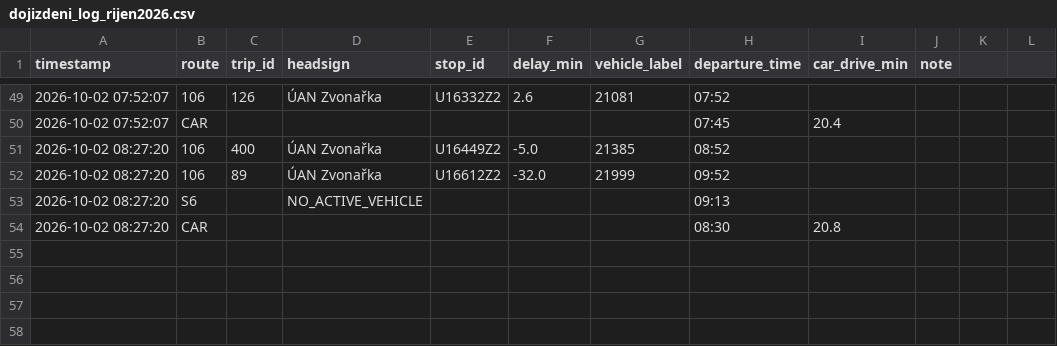
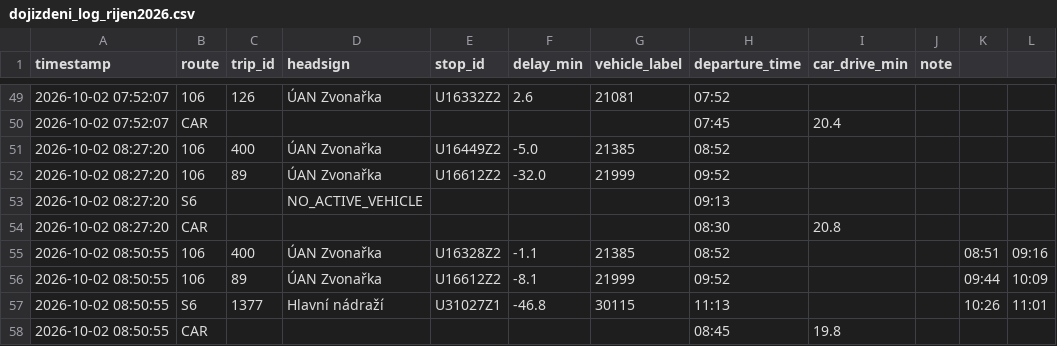
Before and after one commit to kisla/dojizdeni-slavkov, a CSV file: dojizdeni_log_rijen2026.csv, drawn as a sheet; only a part is shown, gaps mark what is left out.

```diff
--- a/dojizdeni_log_rijen2026.csv
+++ b/dojizdeni_log_rijen2026.csv
@@ -54 +54,5 @@ timestamp,route,trip_id,headsign,stop_id,delay_min,vehicle_label,departure_time,
 2026-10-02 08:27:20,CAR,,,,,,08:30,20.8,
+2026-10-02 08:50:55,106,400,ÚAN Zvonařka,U16328Z2,-1.1,21385,08:52,,,08:51,09:16
+2026-10-02 08:50:55,106,89,ÚAN Zvonařka,U16612Z2,-8.1,21999,09:52,,,09:44,10:09
+2026-10-02 08:50:55,S6,1377,Hlavní nádraží,U31027Z1,-46.8,30115,11:13,,,10:26,11:01
+2026-10-02 08:50:55,CAR,,,,,,08:45,19.8,,,
```
Also changed, not shown: 1 other file.
